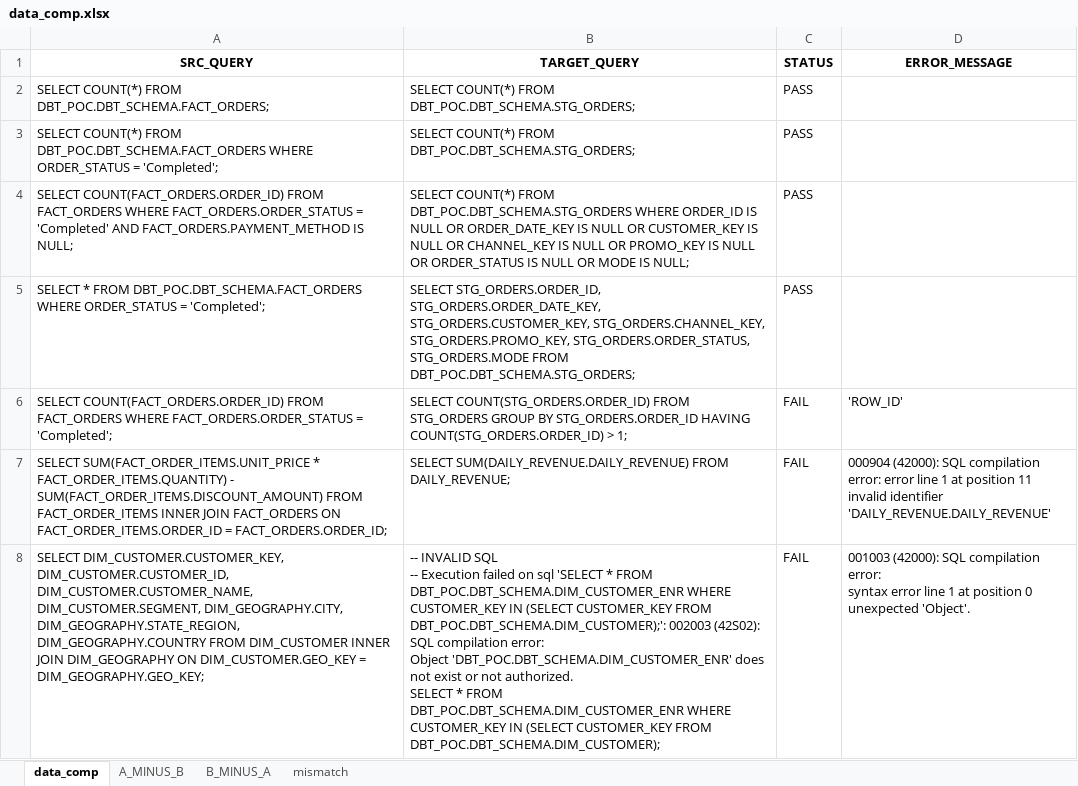
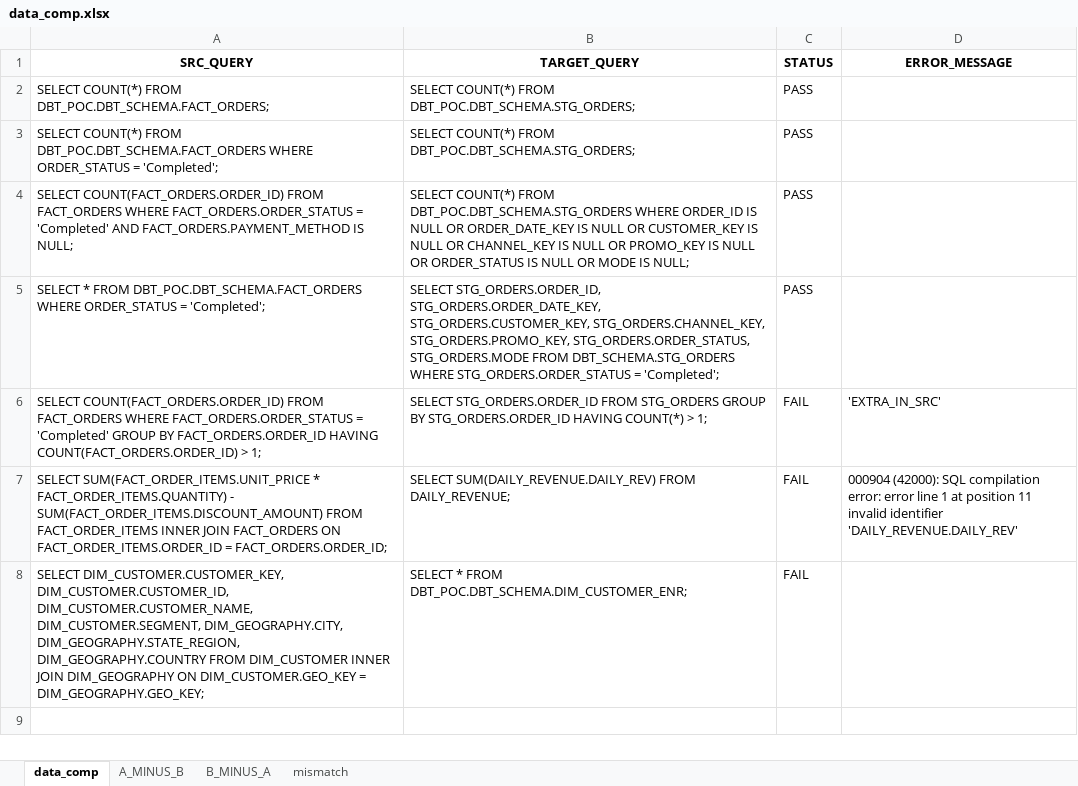
Before and after one commit to picklu22/DBTPOC, an Excel workbook: data_comp.xlsx, sheet data_comp, drawn as a sheet; values as stored, in another font and other column widths than the file's, no borders; ↵ is a line break in a cell; the diff names each change by its address in the sheet, - before the commit and + after, or states it on an @@ line.

```diff
--- a/data_comp.xlsx (sheet data_comp)
+++ b/data_comp.xlsx (sheet data_comp)
-B5 (TARGET_QUERY): …STG_ORDERS.MODE FROM DBT_POC.DBT_SCHEMA.STG_ORDERS;
+B5 (TARGET_QUERY): …STG_ORDERS.MODE FROM DBT_SCHEMA.STG_ORDERS WHERE STG_ORDERS.ORDER_STATUS = 'Completed';
-A6 (SRC_QUERY): …FACT_ORDERS.ORDER_STATUS = 'Completed';
+A6 (SRC_QUERY): …FACT_ORDERS.ORDER_STATUS = 'Completed' GROUP BY FACT_ORDERS.ORDER_ID HAVING COUNT(FACT_ORDERS.ORDER_ID) > 1;
-B6 (TARGET_QUERY): SELECT COUNT(STG_ORDERS.ORDER_ID) FROM STG_ORDERS GROUP BY STG_ORDERS.ORDER_ID HAVING COUNT(STG_ORDERS.ORDER_ID) > 1;
+B6 (TARGET_QUERY): SELECT STG_ORDERS.ORDER_ID FROM STG_ORDERS GROUP BY STG_ORDERS.ORDER_ID HAVING COUNT(*) > 1;
-D6 (ERROR_MESSAGE): 'ROW_ID'
+D6 (ERROR_MESSAGE): 'EXTRA_IN_SRC'
-B7 (TARGET_QUERY): SELECT SUM(DAILY_REVENUE.DAILY_REVENUE) FROM DAILY_REVENUE;
+B7 (TARGET_QUERY): SELECT SUM(DAILY_REVENUE.DAILY_REV) FROM DAILY_REVENUE;
-D7 (ERROR_MESSAGE): …invalid identifier 'DAILY_REVENUE.DAILY_REVENUE'
+D7 (ERROR_MESSAGE): …invalid identifier 'DAILY_REVENUE.DAILY_REV'
-B8 (TARGET_QUERY): -- INVALID SQL ↵ -- Execution failed on sql 'SELECT * FROM DBT_POC.DBT_SCHEMA.DIM_CUSTOMER_ENR WHERE CUSTOMER_KEY IN (SELECT CUSTOMER_KEY FROM DBT_POC.DBT_SCHEMA.DIM_CUSTOMER);': 002003 (42S02): SQL compilation error: ↵ Object 'DBT_POC.DBT_SCHEMA.DIM_CUSTOMER_ENR' does not exist or not authorized. ↵ SELECT * FROM DBT_POC.DBT_SCHEMA.DIM_CUSTOMER_ENR WHERE CUSTOMER_KEY IN (SELECT CUSTOMER_KEY FROM DBT_POC.DBT_SCHEMA.DIM_CUSTOMER);
+B8 (TARGET_QUERY): SELECT * FROM DBT_POC.DBT_SCHEMA.DIM_CUSTOMER_ENR;
-D8 (ERROR_MESSAGE): 001003 (42000): SQL compilation error: ↵ syntax error line 1 at position 0 unexpected 'Object'.
+D8 (ERROR_MESSAGE): (empty)
```
Also changed, not shown: sheet mismatch, sheet A_MINUS_B, sheet B_MINUS_A.
